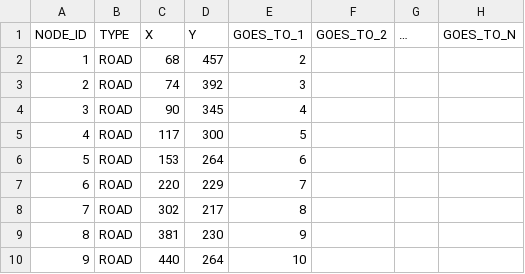
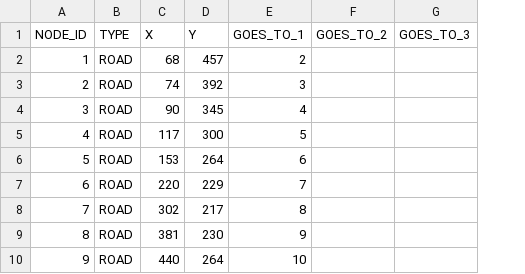
Before and after one commit to kevinsfamouschilli/cars-controller, a CSV file: config/map_data.csv, drawn as a sheet; only a part is shown; removed rows and columns are numbered as before the commit, all else as after; the diff names each change by its address in the sheet, - before the commit and + after, or states it on an @@ line.

Commit message:
Wrote load_config file

```diff
--- a/config/map_data.csv
+++ b/config/map_data.csv
-column G (…), empty
-column H (GOES_TO_N), empty
+column G (GOES_TO_3), empty
```
Also changed, not shown: 2 other files.
